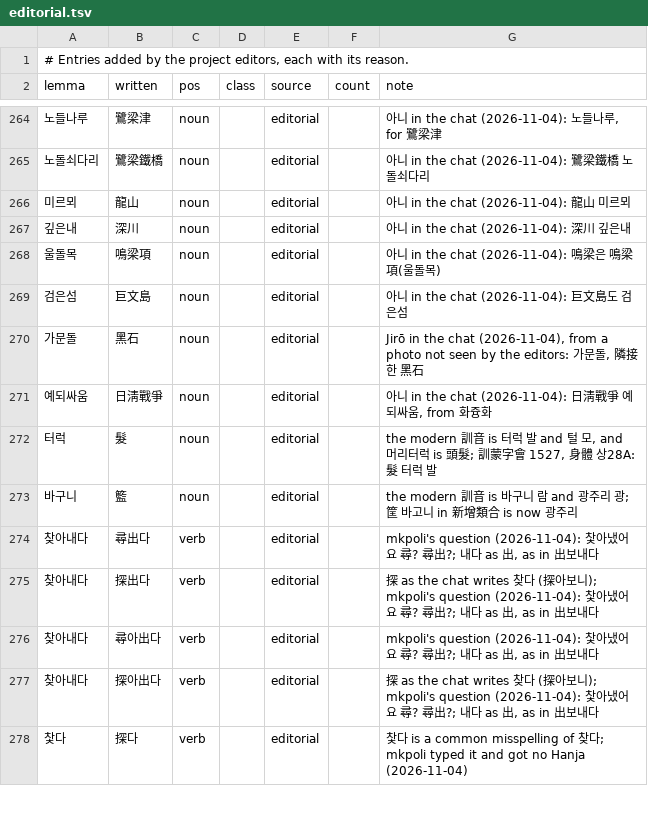
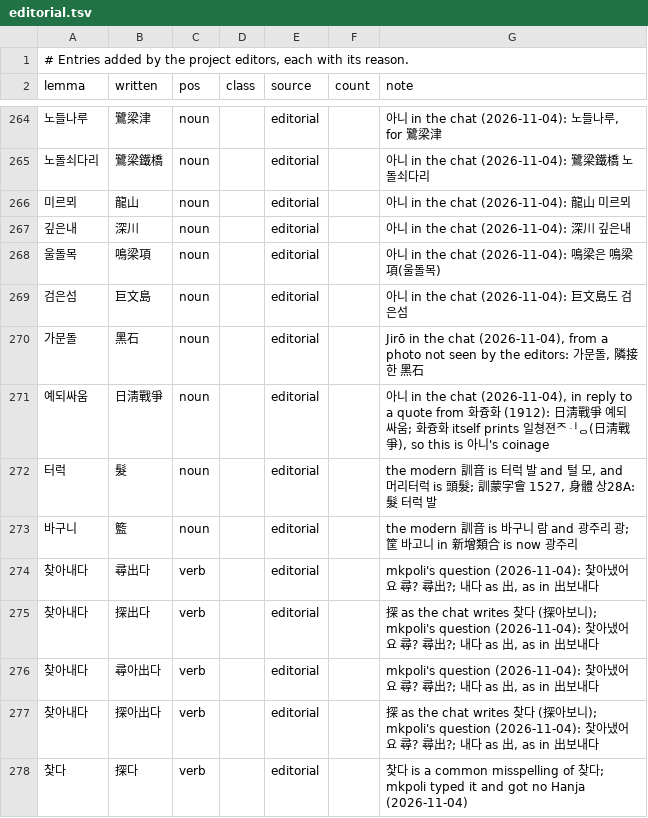
Before and after one commit to mkpoli/seokdok, a TSV file: dict/editorial.tsv, drawn as a sheet; only a part is shown, gaps mark what is left out.

Commit message:
fix(dict): credit 예되싸움 to the chat, not 화즁화

```diff
--- a/dict/editorial.tsv
+++ b/dict/editorial.tsv
@@ -270,3 +270,3 @@ lemma	written	pos	class	source	count	note
 가문돌	黑石	noun		editorial		Jirō in the chat (2026-11-04), from a photo not seen by the editors: 가문돌, 隣接한 黑石
-예되싸움	日淸戰爭	noun		editorial		아니 in the chat (2026-11-04): 日淸戰爭 예되싸움, from 화즁화
+예되싸움	日淸戰爭	noun		editorial		아니 in the chat (2026-11-04), in reply to a quote from 화즁화 (1912): 日淸戰爭 예되싸움; 화즁화 itself prints 일쳥젼ᄌᆡᆼ(日淸戰爭), so this is 아니's coinage
 터럭	髮	noun		editorial		the modern 訓音 is 터럭 발 and 털 모, and 머리터럭 is 頭髮; 訓蒙字會 1527, 身體 상28A: 髮 터럭 발
```
